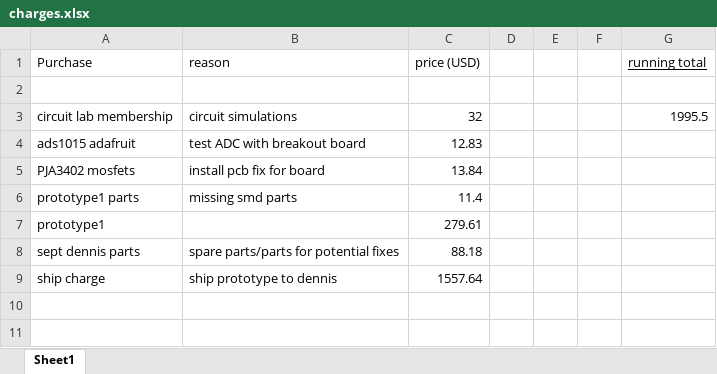
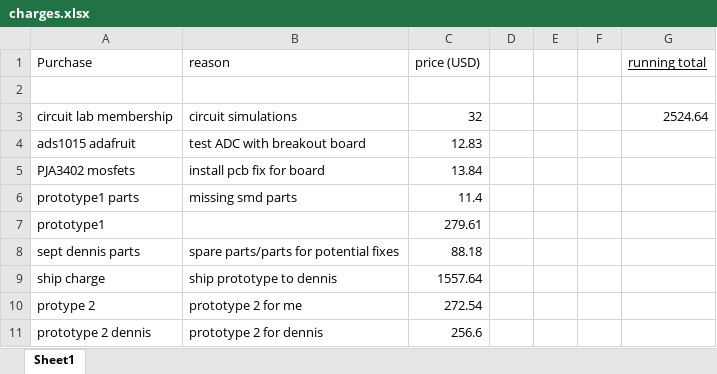
Before and after one commit to mdanderson03/Flexi-TEER, an Excel workbook: Line Item Charges grant/charges.xlsx, sheet Sheet1, drawn as a sheet; values as stored, in another font and other column widths than the file's, no borders; the diff names each change by its address in the sheet, - before the commit and + after, or states it on an @@ line.

Commit message:
order updates
added line charges prototype 2

```diff
--- a/Line Item Charges grant/charges.xlsx (sheet Sheet1)
+++ b/Line Item Charges grant/charges.xlsx (sheet Sheet1)
-G3 (running total): 1995.5
+G3 (running total): 2524.64
+row 10: protype 2 | prototype 2 for me | 272.54
+row 11: prototype 2 dennis | prototype 2 for dennis | 256.6
```
Also changed, not shown: 4 other files.
